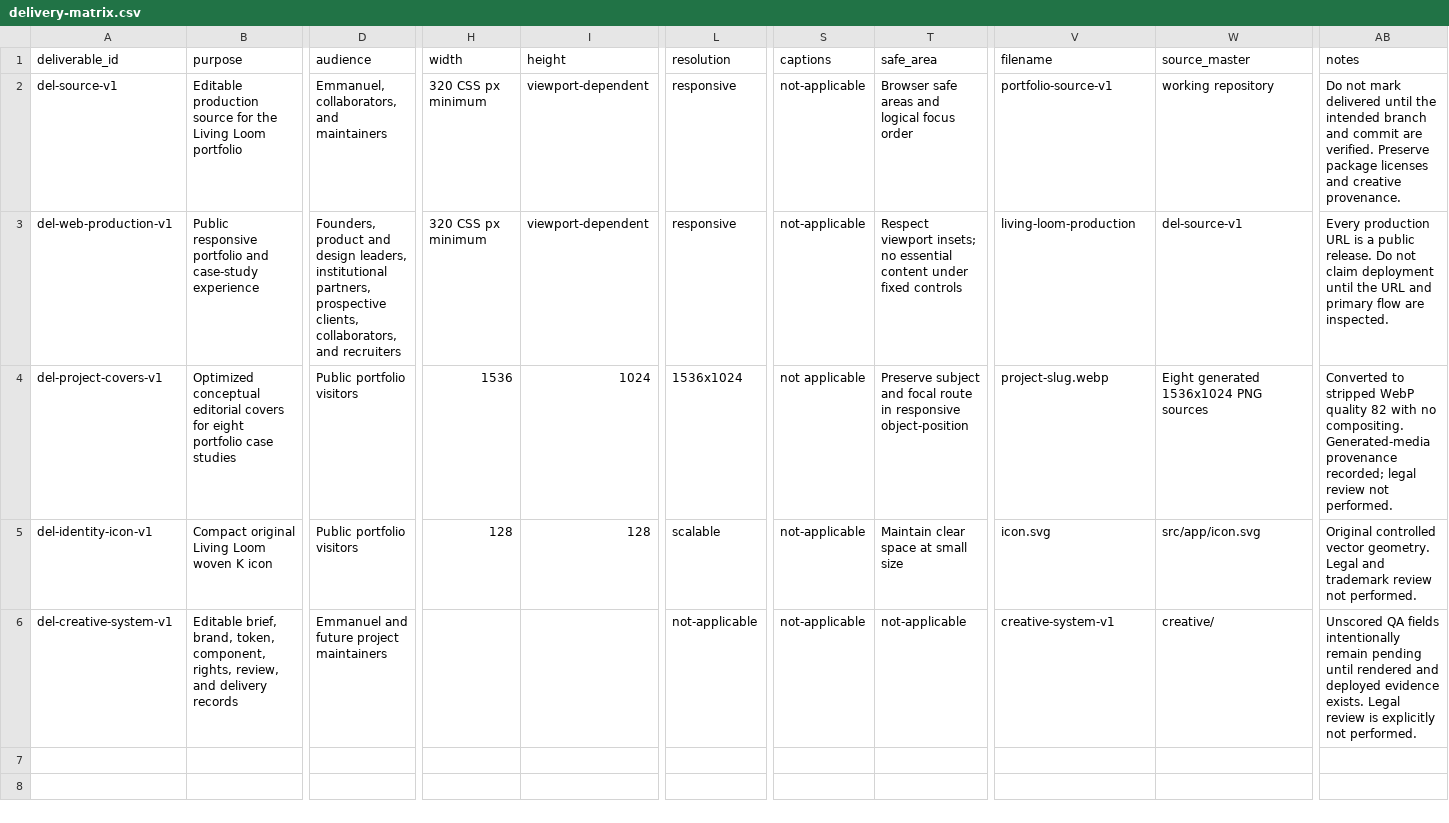
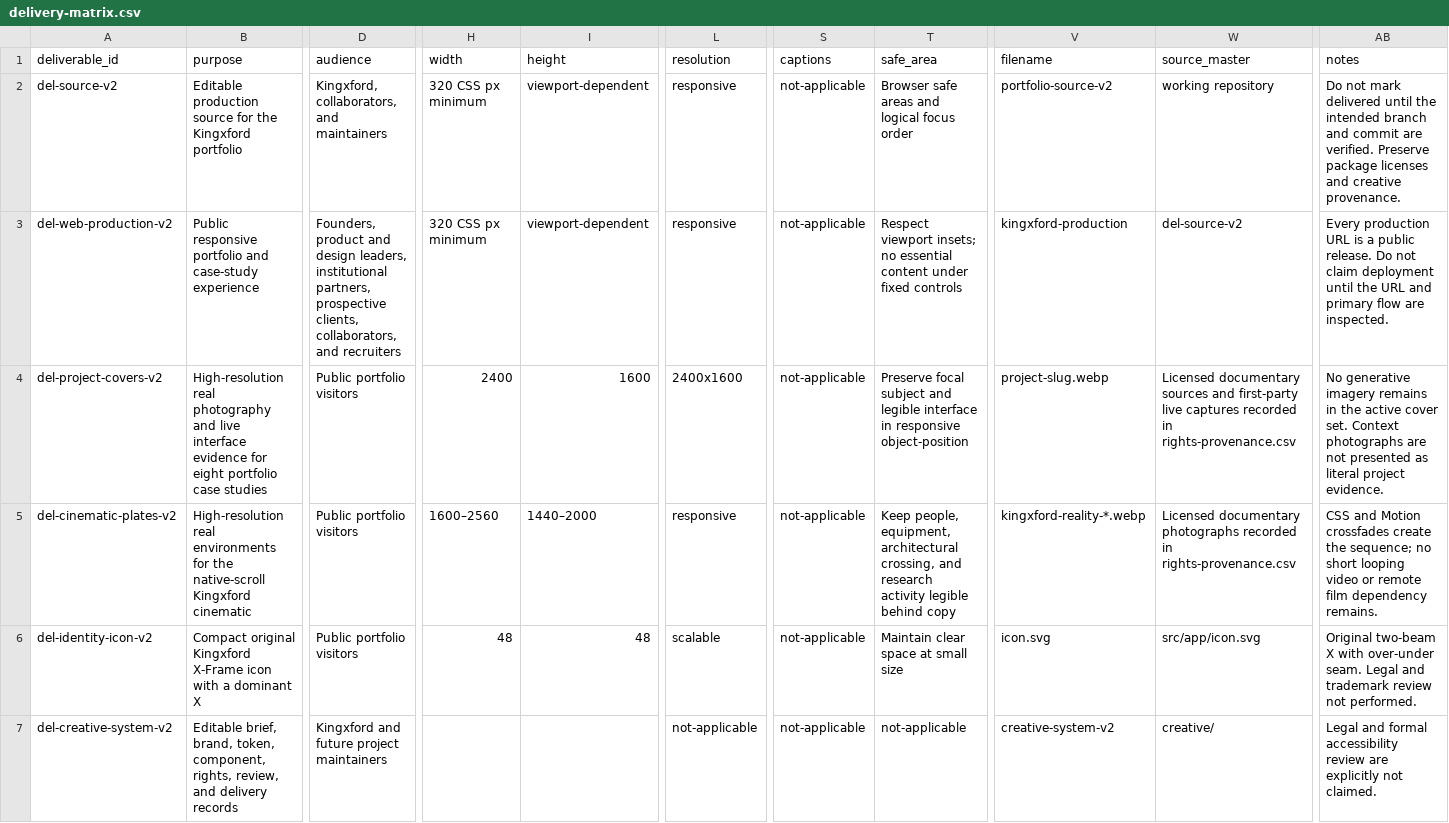
Before and after one commit to Emmanuelok/portfolio, a CSV file: creative/delivery-matrix.csv, drawn as a sheet; only a part is shown, gaps mark what is left out; addresses are those after the commit; rows hold the shown columns only; the diff covers the shown part only; the diff names each change by its address in the sheet, - before the commit and + after, or states it on an @@ line.

```diff
--- a/creative/delivery-matrix.csv
+++ b/creative/delivery-matrix.csv
-A2 (deliverable_id): del-source-v1
+A2 (deliverable_id): del-source-v2
-B2 (purpose): …for the Living Loom portfolio
+B2 (purpose): …for the Kingxford portfolio
-D2 (audience): Emmanuel, collaborators, and maintainers
+D2 (audience): Kingxford, collaborators, and maintainers
-V2 (filename): portfolio-source-v1
+V2 (filename): portfolio-source-v2
-A3 (deliverable_id): del-web-production-v1
+A3 (deliverable_id): del-web-production-v2
-V3 (filename): living-loom-production
+V3 (filename): kingxford-production
-W3 (source_master): del-source-v1
+W3 (source_master): del-source-v2
-A4 (deliverable_id): del-project-covers-v1
+A4 (deliverable_id): del-project-covers-v2
-B4 (purpose): Optimized conceptual editorial covers for eight…
+B4 (purpose): High-resolution real photography and live interface evidence for eight…
-H4 (width): 1536
+H4 (width): 2400
-I4 (height): 1024
+I4 (height): 1600
-L4 (resolution): 1536x1024
+L4 (resolution): 2400x1600
-S4 (captions): not applicable
+S4 (captions): not-applicable
-T4 (safe_area): Preserve subject and focal route in responsive…
+T4 (safe_area): Preserve focal subject and legible interface in responsive…
-W4 (source_master): Eight generated 1536x1024 PNG sources
+W4 (source_master): Licensed documentary sources and first-party live captures recorded in rights-provenance.csv
-AB4 (notes): Converted to stripped WebP quality 82 with no compositing. Generated-media provenance recorded; legal review not performed.
+AB4 (notes): No generative imagery remains in the active cover set. Context photographs are not presented as literal project evidence.
+row 5: del-cinematic-plates-v2 | High-resolution real environments for the native-scroll Kingxford cinematic | Public portfolio visitors | 1600–2560 | 1440–2000 | responsive | not-applicable | Keep people, equipment, architectural crossing, and research activity legible behind copy | kingxford-reality-*.webp | Licensed documentary photographs recorded in rights-provenance.csv | CSS and Motion crossfades create the sequence; no short looping video or remote film dependency remains.
-A6 (deliverable_id): del-identity-icon-v1
+A6 (deliverable_id): del-identity-icon-v2
-B6 (purpose): Compact original Living Loom woven K icon
+B6 (purpose): Compact original Kingxford X-Frame icon with a dominant X
-H6 (width): 128
+H6 (width): 48
-I6 (height): 128
+I6 (height): 48
-AB6 (notes): Original controlled vector geometry. Legal and…
+AB6 (notes): Original two-beam X with over-under seam. Legal and…
-A7 (deliverable_id): del-creative-system-v1
+A7 (deliverable_id): del-creative-system-v2
-D7 (audience): Emmanuel and future project maintainers
+D7 (audience): Kingxford and future project maintainers
-V7 (filename): creative-system-v1
+V7 (filename): creative-system-v2
-AB7 (notes): Unscored QA fields intentionally remain pending until rendered and deployed evidence exists. Legal review is explicitly not performed.
+AB7 (notes): Legal and formal accessibility review are explicitly not claimed.
```
Also changed, not shown: 4 edited cells elsewhere in this file, creative/frontend-component-inventory.csv, creative/review-scorecard.csv, 55 other files.
